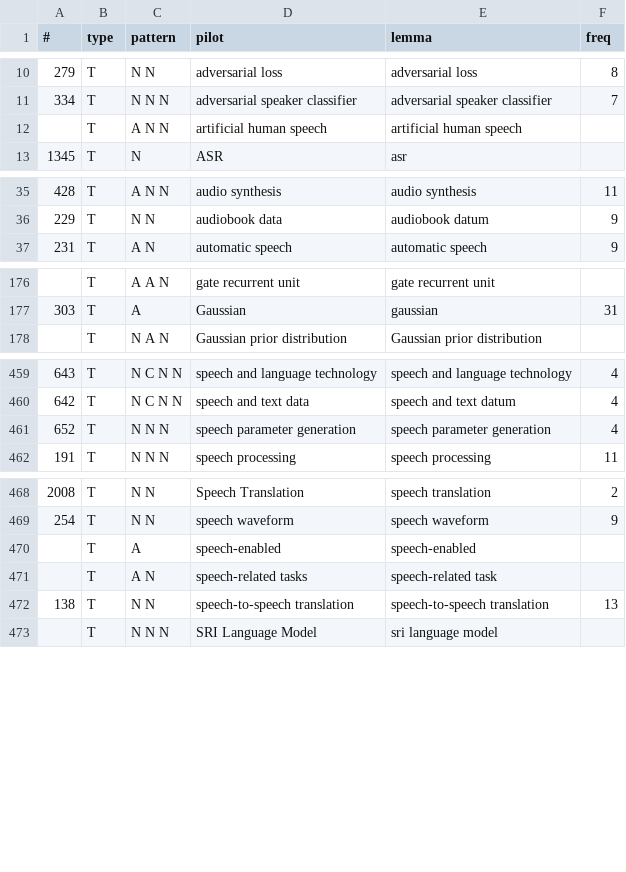
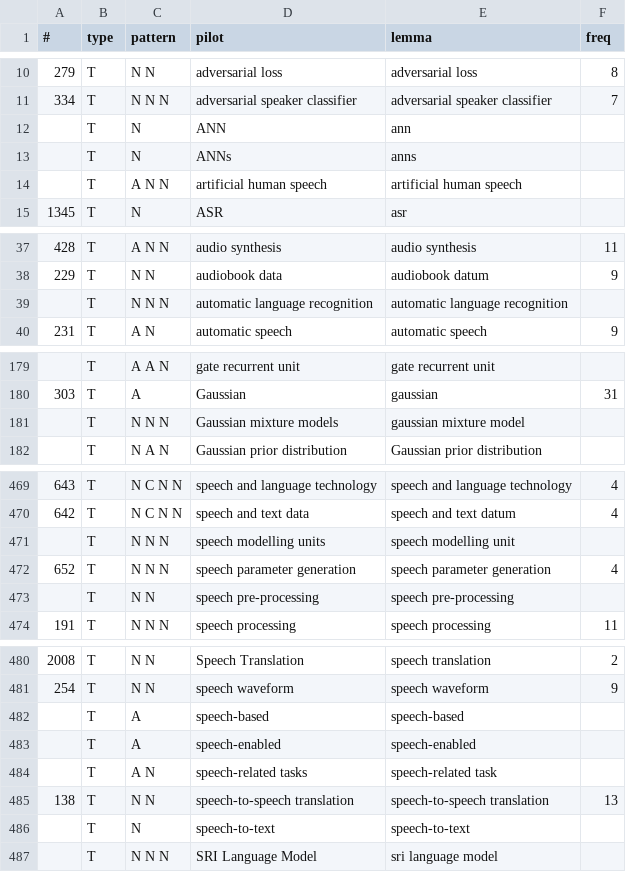
Before and after one commit to macairececile/terminology_project, a TSV file: lexicon.tsv, drawn as a sheet; only a part is shown, gaps mark what is left out; the diff covers the shown part only; the diff names each change by its address in the sheet, - before the commit and + after, or states it on an @@ line.

```diff
--- a/lexicon.tsv
+++ b/lexicon.tsv
+row 12:  | T | N | ANN | ann
+row 13:  | T | N | ANNs | anns
+row 39:  | T | N N N | automatic language recognition | automatic language recognition
+row 181:  | T | N N N | Gaussian mixture models | gaussian mixture model
+row 471:  | T | N N N | speech modelling units | speech modelling unit
+row 473:  | T | N N | speech pre-processing | speech pre-processing
+row 482:  | T | A | speech-based | speech-based
+row 486:  | T | N | speech-to-text | speech-to-text
```
Also changed, not shown: 4 added rows and 2 moved rows elsewhere in this file, 55 other files.
